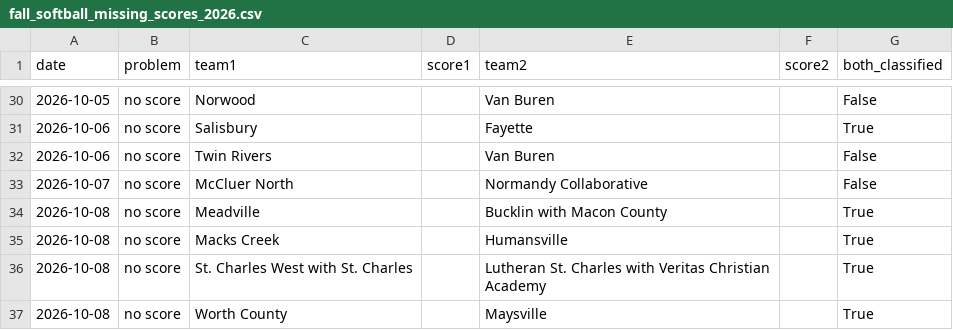
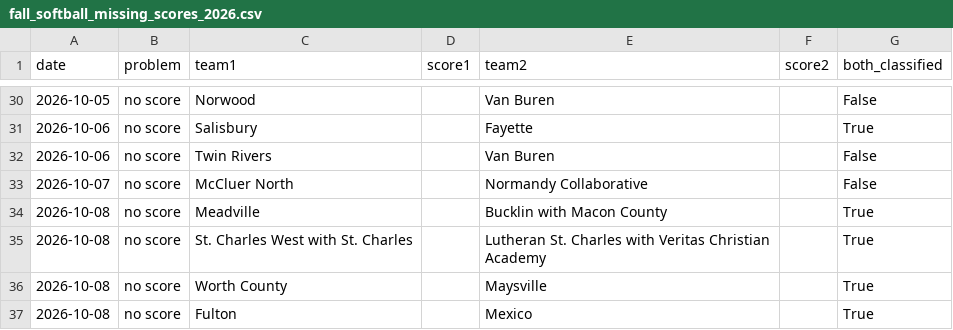
Before and after one commit to AllMOSports/Fall_Softball_Ratings_2026, a CSV file: fall_softball_missing_scores_2026.csv, drawn as a sheet; only a part is shown, gaps mark what is left out; the shorter side is filled out with more unchanged rows; the diff names each change by its address in the sheet, - before the commit and + after, or states it on an @@ line.

```diff
--- a/fall_softball_missing_scores_2026.csv
+++ b/fall_softball_missing_scores_2026.csv
-row 35: 2026-10-08 | no score | Macks Creek |  | Humansville |  | True
```
Also changed, not shown: fall_softball_games_2026.csv, fall_softball_games_2026_all.csv, 23 other files.
